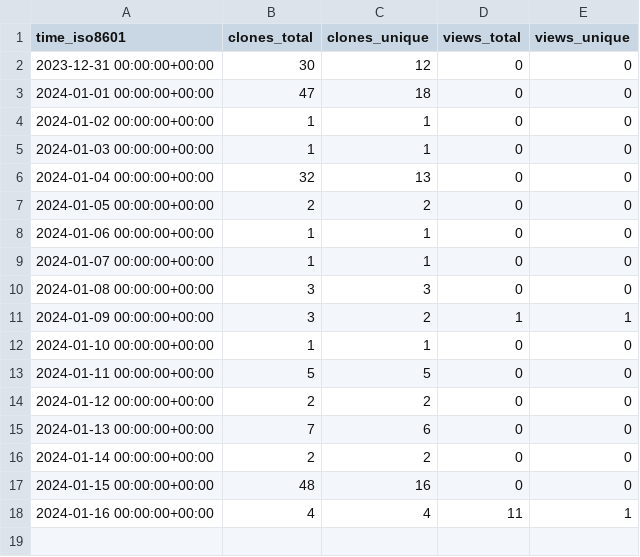
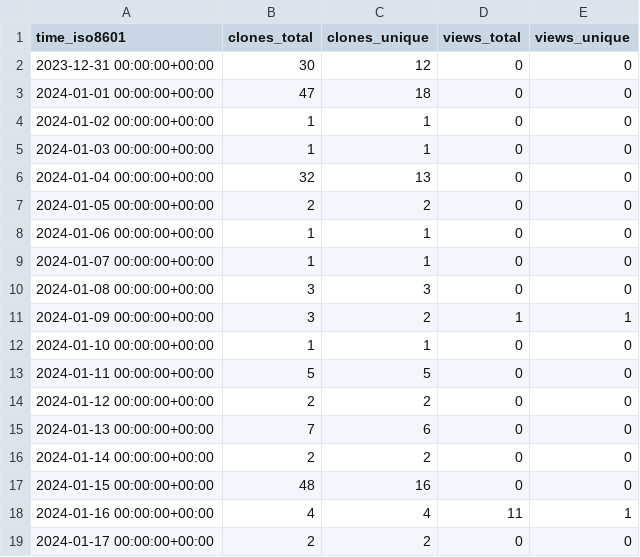
Before and after one commit to stablecaps/eyes3scribe, a CSV file: stablecaps/eyes3scribe/ghrs-data/views_clones_aggregate.csv, drawn as a sheet; the diff names each change by its address in the sheet, - before the commit and + after, or states it on an @@ line.

```diff
--- a/stablecaps/eyes3scribe/ghrs-data/views_clones_aggregate.csv
+++ b/stablecaps/eyes3scribe/ghrs-data/views_clones_aggregate.csv
+row 19: 2024-01-17 00:00:00+00:00 | 2 | 2 | 0 | 0
```
Also changed, not shown: 1 other file.
